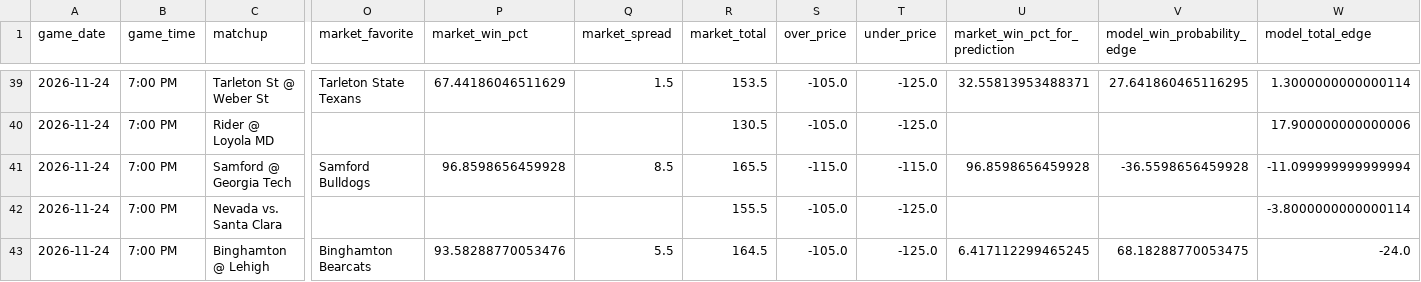
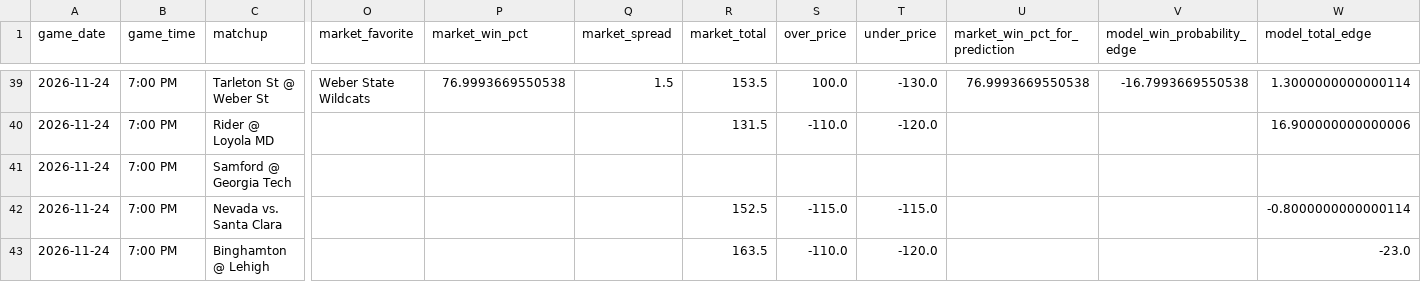
Before and after one commit to tmgrady93-bit/ncaa-basketball-model, a CSV file: data/2027_upcoming_with_benchmarks.csv, drawn as a sheet; only a part is shown, gaps mark what is left out; the diff covers the shown part only; the diff names each change by its address in the sheet, - before the commit and + after, or states it on an @@ line.

```diff
--- a/data/2027_upcoming_with_benchmarks.csv
+++ b/data/2027_upcoming_with_benchmarks.csv
-O39 (market_favorite): Tarleton State Texans
+O39 (market_favorite): Weber State Wildcats
-P39 (market_win_pct): 67.44186046511629
+P39 (market_win_pct): 76.9993669550538
-S39 (over_price): -105.0
+S39 (over_price): 100.0
-T39 (under_price): -125.0
+T39 (under_price): -130.0
-U39 (market_win_pct_for_prediction): 32.55813953488371
+U39 (market_win_pct_for_prediction): 76.9993669550538
-V39 (model_win_probability_edge): 27.641860465116295
+V39 (model_win_probability_edge): -16.7993669550538
-R40 (market_total): 130.5
+R40 (market_total): 131.5
-S40 (over_price): -105.0
+S40 (over_price): -110.0
-T40 (under_price): -125.0
+T40 (under_price): -120.0
-W40 (model_total_edge): 17.900000000000006
+W40 (model_total_edge): 16.900000000000006
-O41 (market_favorite): Samford Bulldogs
+O41 (market_favorite): (empty)
-P41 (market_win_pct): 96.8598656459928
+P41 (market_win_pct): (empty)
-Q41 (market_spread): 8.5
+Q41 (market_spread): (empty)
-R41 (market_total): 165.5
+R41 (market_total): (empty)
-S41 (over_price): -115.0
+S41 (over_price): (empty)
-T41 (under_price): -115.0
+T41 (under_price): (empty)
-U41 (market_win_pct_for_prediction): 96.8598656459928
+U41 (market_win_pct_for_prediction): (empty)
-V41 (model_win_probability_edge): -36.5598656459928
+V41 (model_win_probability_edge): (empty)
-W41 (model_total_edge): -11.099999999999994
+W41 (model_total_edge): (empty)
-R42 (market_total): 155.5
+R42 (market_total): 152.5
-S42 (over_price): -105.0
+S42 (over_price): -115.0
-T42 (under_price): -125.0
+T42 (under_price): -115.0
-W42 (model_total_edge): -3.8000000000000114
+W42 (model_total_edge): -0.8000000000000114
-O43 (market_favorite): Binghamton Bearcats
+O43 (market_favorite): (empty)
-P43 (market_win_pct): 93.58288770053476
+P43 (market_win_pct): (empty)
-Q43 (market_spread): 5.5
+Q43 (market_spread): (empty)
-R43 (market_total): 164.5
+R43 (market_total): 163.5
-S43 (over_price): -105.0
+S43 (over_price): -110.0
-T43 (under_price): -125.0
+T43 (under_price): -120.0
-U43 (market_win_pct_for_prediction): 6.417112299465245
+U43 (market_win_pct_for_prediction): (empty)
-V43 (model_win_probability_edge): 68.18288770053475
+V43 (model_win_probability_edge): (empty)
-W43 (model_total_edge): -24.0
+W43 (model_total_edge): -23.0
```
Also changed, not shown: 105 edited cells elsewhere in this file, data/draftkings_ncaab_odds.csv.
